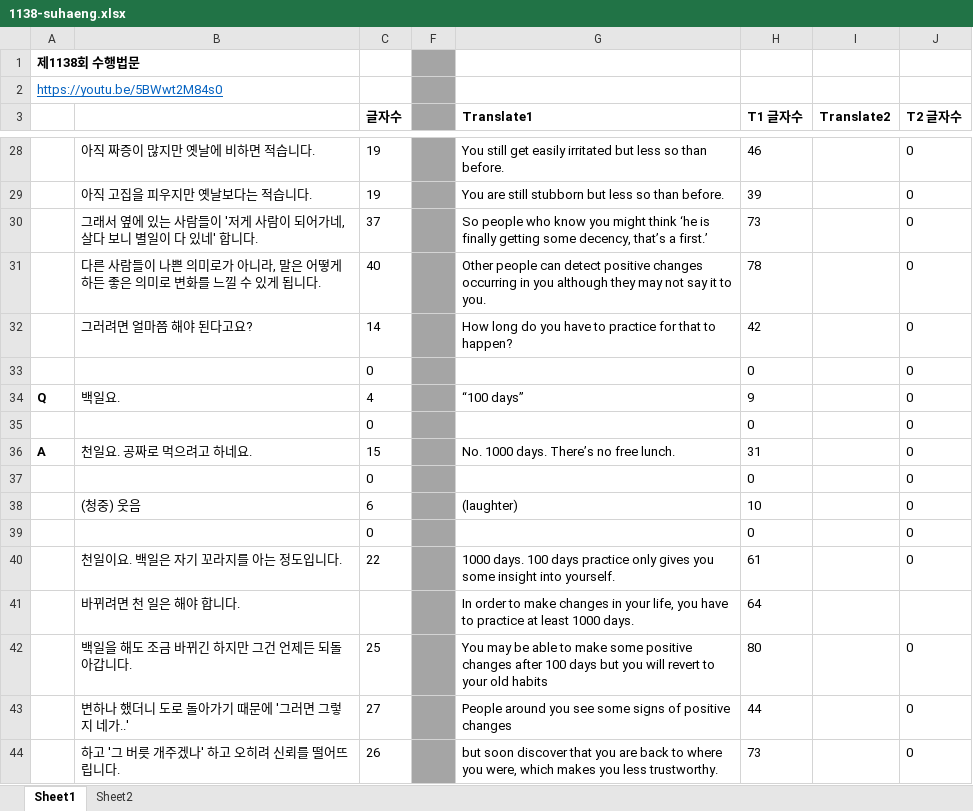
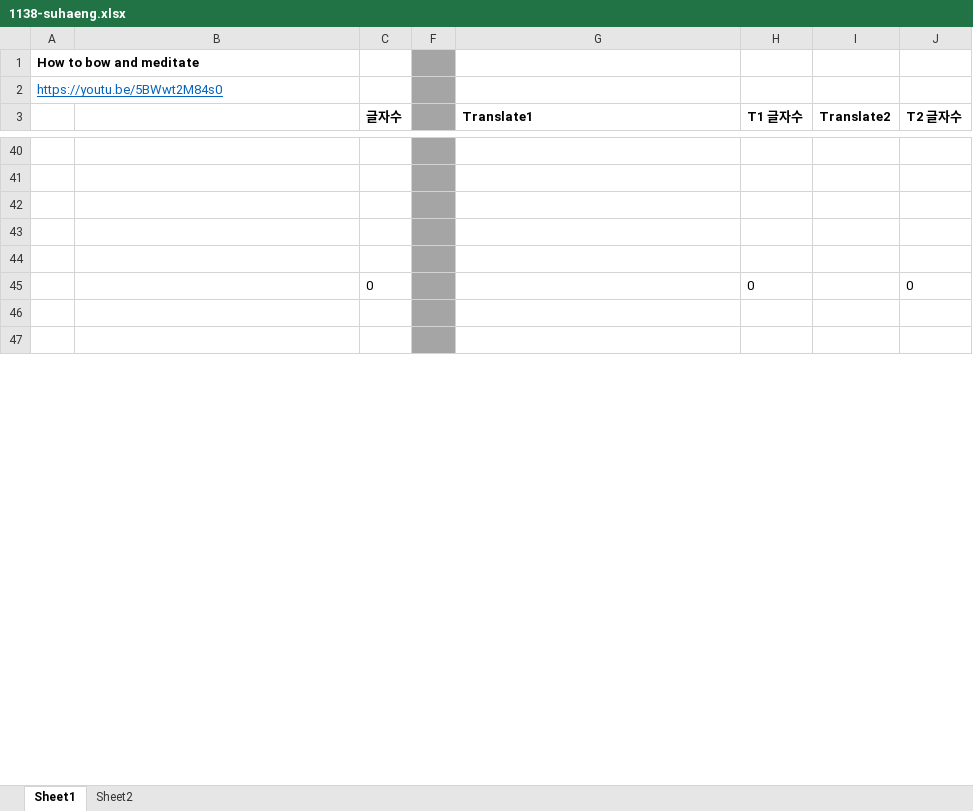
Before and after one commit to jungtosociety/dharma-qna, an Excel workbook: sub/1138/1138-suhaeng.xlsx, sheet Sheet1, drawn as a sheet; only a part is shown, gaps mark what is left out; the shorter side is filled out with more unchanged rows; values as stored, in another font and other column widths than the file's, no borders; conditional formats not drawn; removed rows and columns are numbered as before the commit, all else as after; the diff covers the shown part only; the diff names each change by its address in the sheet, - before the commit and + after, or states it on an @@ line.

```diff
--- a/sub/1138/1138-suhaeng.xlsx (sheet Sheet1)
+++ b/sub/1138/1138-suhaeng.xlsx (sheet Sheet1)
-A1: 제1138회 수행법문
+A1: How to bow and meditate
-row 40:  | 아직 짜증이 많지만 옛날에 비하면 적습니다. | 19 |  | You still get easily irritated but less so than before. | 46 |  | 0
+row 40: (empty)
-row 41:  | 아직 고집을 피우지만 옛날보다는 적습니다. | 19 |  | You are still stubborn but less so than before. | 39 |  | 0
+row 41: (empty)
-row 42:  | 그래서 옆에 있는 사람들이 '저게 사람이 되어가네, 살다 보니 별일이 다 있네' 합니다. | 37 |  | So people who know you might think ‘he is finally getting some decency, that’s a first.’ | 73 |  | 0
+row 42: (empty)
-row 43:  | 다른 사람들이 나쁜 의미로가 아니라, 말은 어떻게 하든 좋은 의미로 변화를 느낄 수 있게 됩니다. | 40 |  | Other people can detect positive changes occurring in you although they may not say it to you. | 78 |  | 0
+row 43: (empty)
-row 44:  | 그러려면 얼마쯤 해야 된다고요? | 14 |  | How long do you have to practice for that to happen? | 42 |  | 0
+row 44: (empty)
-row 34: Q | 백일요. | 4 |  | “100 days” | 9 |  | 0
-row 35:  |  | 0 |  |  | 0 |  | 0
-row 36: A | 천일요. 공짜로 먹으려고 하네요. | 15 |  | No. 1000 days. There’s no free lunch. | 31 |  | 0
-row 37:  |  | 0 |  |  | 0 |  | 0
-row 38:  | (청중) 웃음 | 6 |  | (laughter) | 10 |  | 0
-row 39:  |  | 0 |  |  | 0 |  | 0
-row 40:  | 천일이요. 백일은 자기 꼬라지를 아는 정도입니다. | 22 |  | 1000 days. 100 days practice only gives you some insight into yourself. | 61 |  | 0
-row 41:  | 바뀌려면 천 일은 해야 합니다. |  |  | In order to make changes in your life, you have to practice at least 1000 days. | 64
-row 42:  | 백일을 해도 조금 바뀌긴 하지만 그건 언제든 되돌아갑니다. | 25 |  | You may be able to make some positive changes after 100 days but you will revert to your old habits | 80 |  | 0
-row 43:  | 변하나 했더니 도로 돌아가기 때문에 '그러면 그렇지 네가..' | 27 |  | People around you see some signs of positive changes | 44 |  | 0
-row 44:  | 하고 '그 버릇 개주겠나' 하고 오히려 신뢰를 떨어뜨립니다. | 26 |  | but soon discover that you are back to where you were, which makes you less trustworthy. | 73 |  | 0
```
Also changed, not shown: other rows of this sheet, formulas that keep their value, 4 other files.
